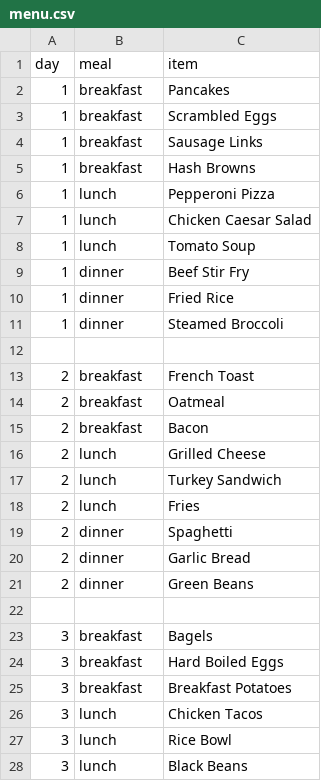
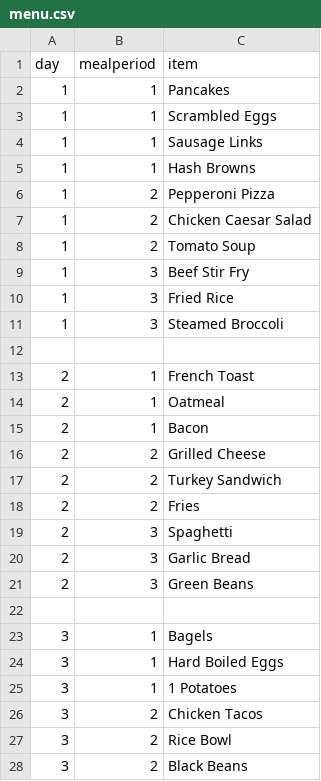
Before and after one commit to drewgoldman117/Improved-5C-Menu, a CSV file: data/menu.csv, drawn as a sheet; only a part is shown; the diff covers the shown part only.

```diff
--- a/data/menu.csv
+++ b/data/menu.csv
@@ -1,28 +1,28 @@
-day,meal,item
-1,breakfast,Pancakes
-1,breakfast,Scrambled Eggs
-1,breakfast,Sausage Links
-1,breakfast,Hash Browns
-1,lunch,Pepperoni Pizza
-1,lunch,Chicken Caesar Salad
-1,lunch,Tomato Soup
-1,dinner,Beef Stir Fry
-1,dinner,Fried Rice
-1,dinner,Steamed Broccoli
+day,mealperiod,item
+1,1,Pancakes
+1,1,Scrambled Eggs
+1,1,Sausage Links
+1,1,Hash Browns
+1,2,Pepperoni Pizza
+1,2,Chicken Caesar Salad
+1,2,Tomato Soup
+1,3,Beef Stir Fry
+1,3,Fried Rice
+1,3,Steamed Broccoli
 
-2,breakfast,French Toast
-2,breakfast,Oatmeal
-2,breakfast,Bacon
-2,lunch,Grilled Cheese
-2,lunch,Turkey Sandwich
-2,lunch,Fries
-2,dinner,Spaghetti
-2,dinner,Garlic Bread
-2,dinner,Green Beans
+2,1,French Toast
+2,1,Oatmeal
+2,1,Bacon
+2,2,Grilled Cheese
+2,2,Turkey Sandwich
+2,2,Fries
+2,3,Spaghetti
+2,3,Garlic Bread
+2,3,Green Beans
 
-3,breakfast,Bagels
-3,breakfast,Hard Boiled Eggs
-3,breakfast,Breakfast Potatoes
-3,lunch,Chicken Tacos
-3,lunch,Rice Bowl
-3,lunch,Black Beans
+3,1,Bagels
+3,1,Hard Boiled Eggs
+3,1,1 Potatoes
+3,2,Chicken Tacos
+3,2,Rice Bowl
+3,2,Black Beans
```
Also changed, not shown: 39 edited cells elsewhere in this file, 7 other files.
